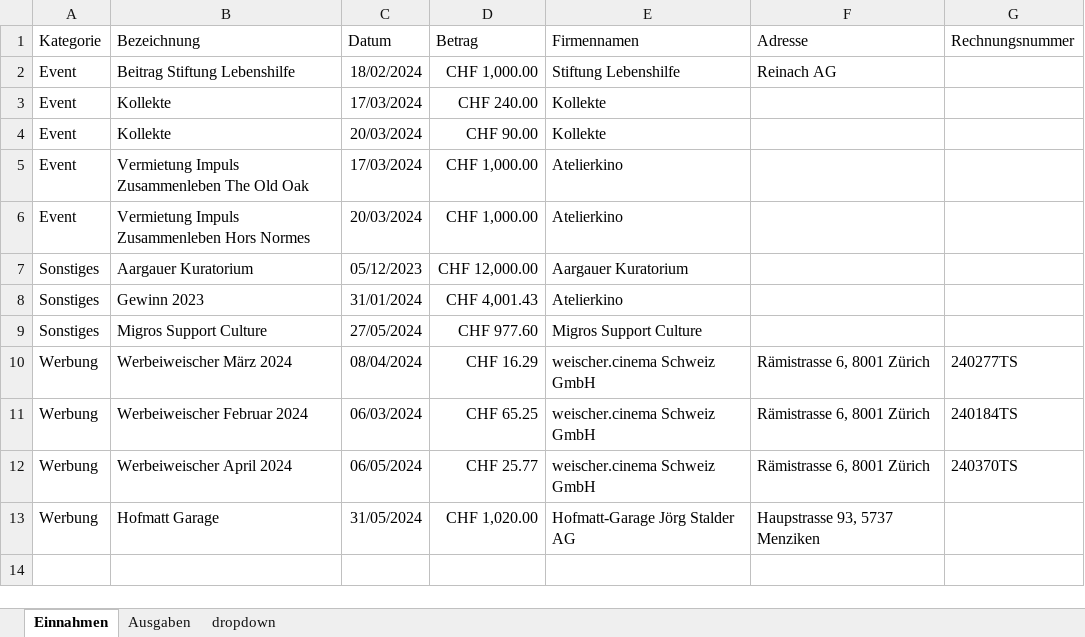
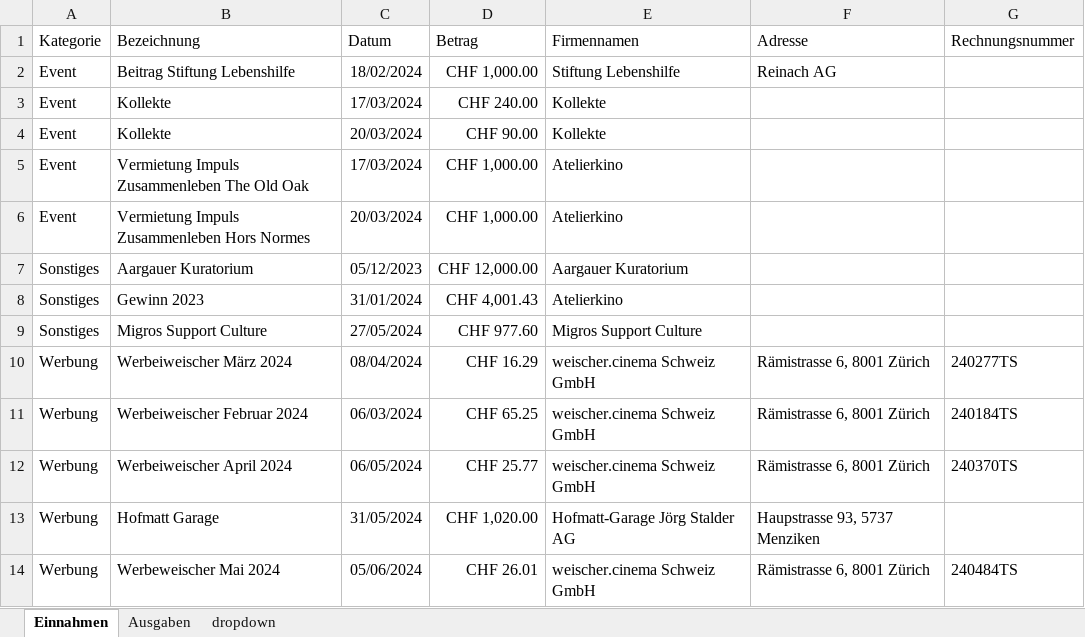
Before and after one commit to slvwagner/Kinoklub, an Excel workbook: Input/Einnahmen und Ausgaben.xlsx, sheet Einnahmen, drawn as a sheet; values as stored, in another font and other column widths than the file's, no borders; table styles not drawn; the diff names each change by its address in the sheet, - before the commit and + after, or states it on an @@ line.

Commit message:
neue Ausgaben / Einnahmen (SKV, Werbeweischer)

```diff
--- a/Input/Einnahmen und Ausgaben.xlsx (sheet Einnahmen)
+++ b/Input/Einnahmen und Ausgaben.xlsx (sheet Einnahmen)
+row 14: Werbung | Werbeweischer Mai 2024 | 05/06/2024 | CHF 26.01 | weischer.cinema Schweiz GmbH | Rämistrasse 6, 8001 Zürich | 240484TS
```
Also changed, not shown: sheet Ausgaben.
